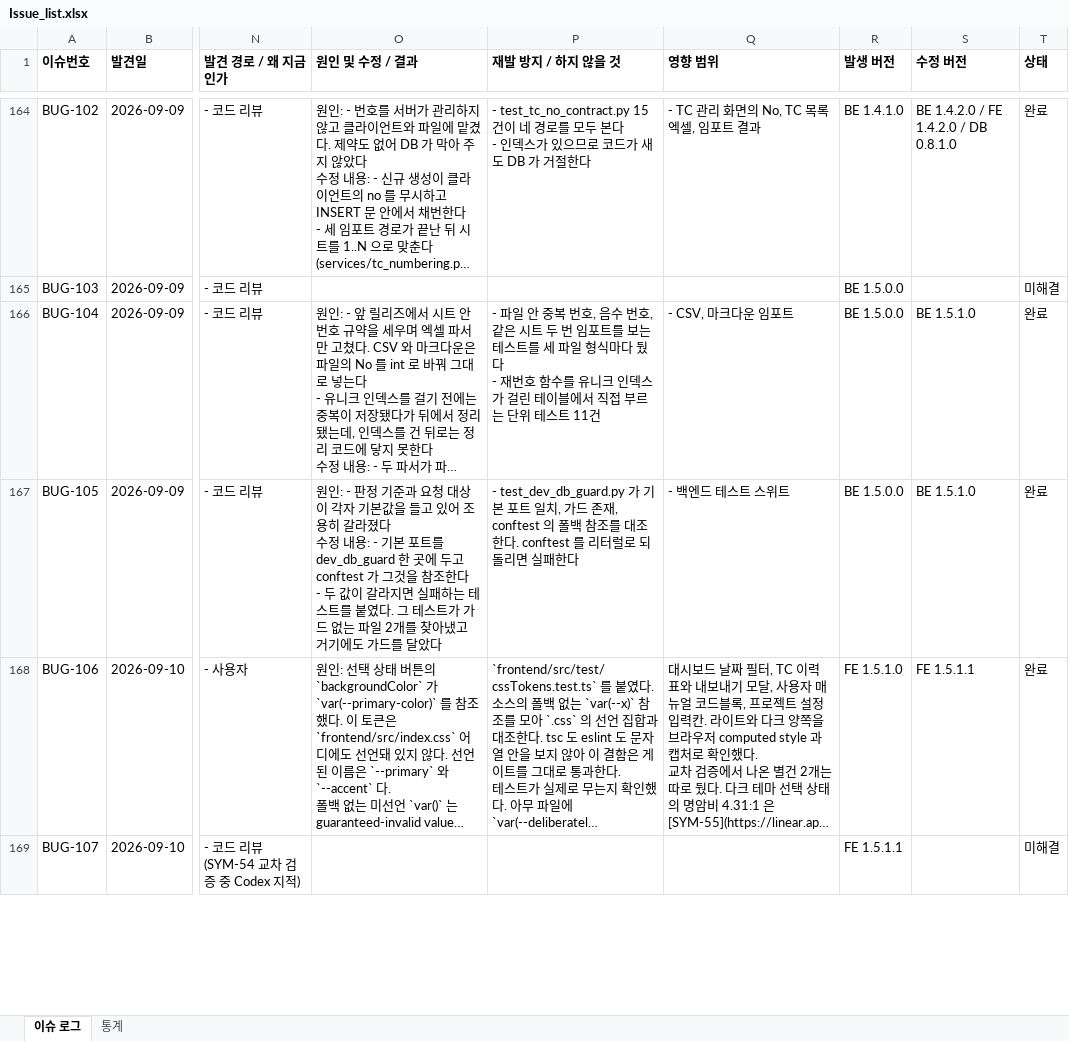
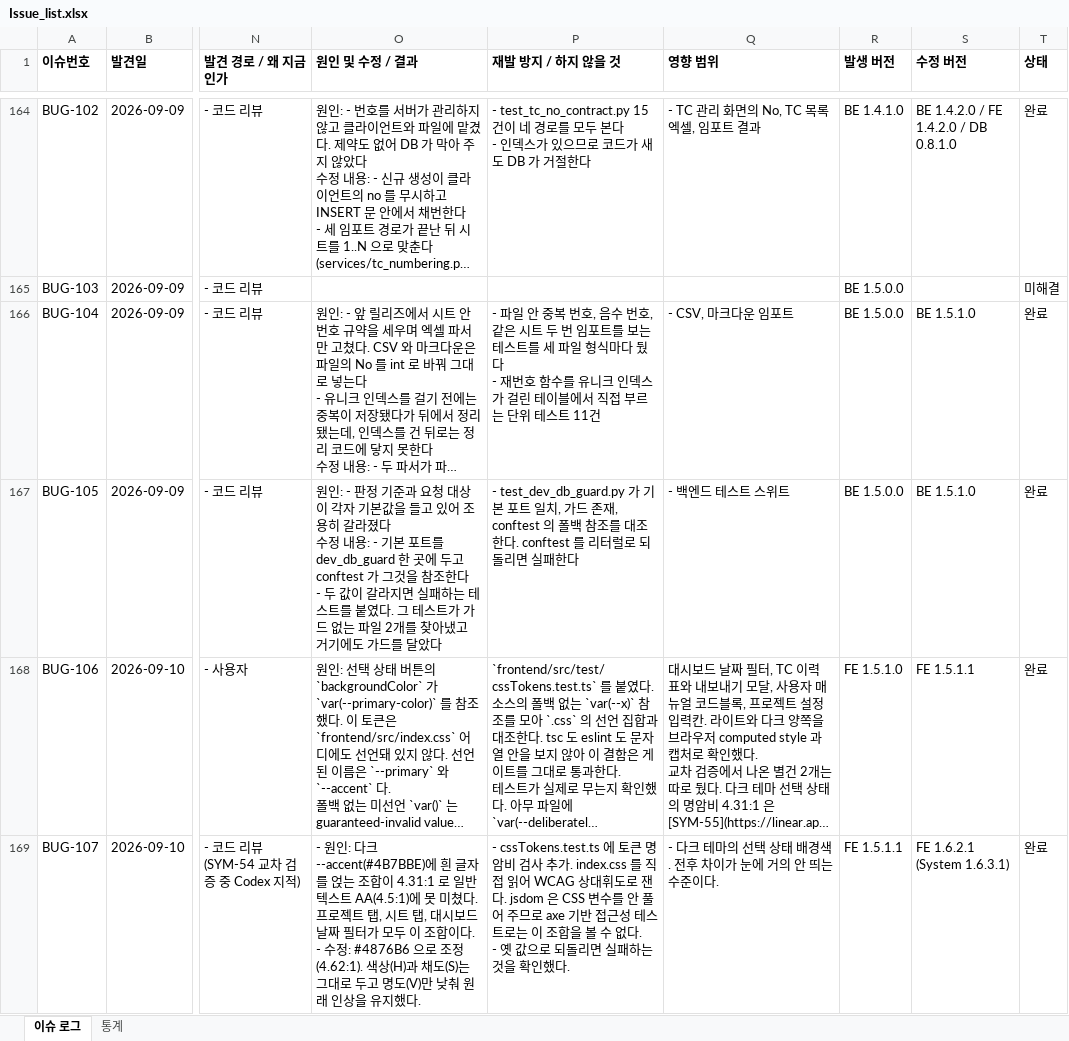
Before and after one commit to sym804/ym-testcase, an Excel workbook: Issue_list.xlsx, sheet 이슈 로그, drawn as a sheet; only a part is shown, gaps mark what is left out; long unchanged cells end in …; values as stored, in another font and other column widths than the file's, no borders; ↵ is a line break in a cell; the diff covers the shown part only; the diff names each change by its address in the sheet, - before the commit and + after, or states it on an @@ line.

```diff
--- a/Issue_list.xlsx (sheet 이슈 로그)
+++ b/Issue_list.xlsx (sheet 이슈 로그)
-O169 (원인 및 수정 / 결과): (empty)
+O169 (원인 및 수정 / 결과): - 원인: 다크 --accent(#4B7BBE)에 흰 글자를 얹는 조합이 4.31:1 로 일반 텍스트 AA(4.5:1)에 못 미쳤다. 프로젝트 탭, 시트 탭, 대시보드 날짜 필터가 모두 이 조합이다. ↵ - 수정: #4876B6 으로 조정(4.62:1). 색상(H)과 채도(S)는 그대로 두고 명도(V)만 낮춰 원래 인상을 유지했다.
-P169 (재발 방지 / 하지 않을 것): (empty)
+P169 (재발 방지 / 하지 않을 것): - cssTokens.test.ts 에 토큰 명암비 검사 추가. index.css 를 직접 읽어 WCAG 상대휘도로 잰다. jsdom 은 CSS 변수를 안 풀어 주므로 axe 기반 접근성 테스트로는 이 조합을 볼 수 없다. ↵ - 옛 값으로 되돌리면 실패하는 것을 확인했다.
-Q169 (영향 범위): (empty)
+Q169 (영향 범위): - 다크 테마의 선택 상태 배경색. 전후 차이가 눈에 거의 안 띄는 수준이다.
-S169 (수정 버전): (empty)
+S169 (수정 버전): FE 1.6.2.1 (System 1.6.3.1)
-T169 (상태): 미해결
+T169 (상태): 완료
```
Also changed, not shown: 10 edited cells elsewhere in this sheet, 7 other files.
